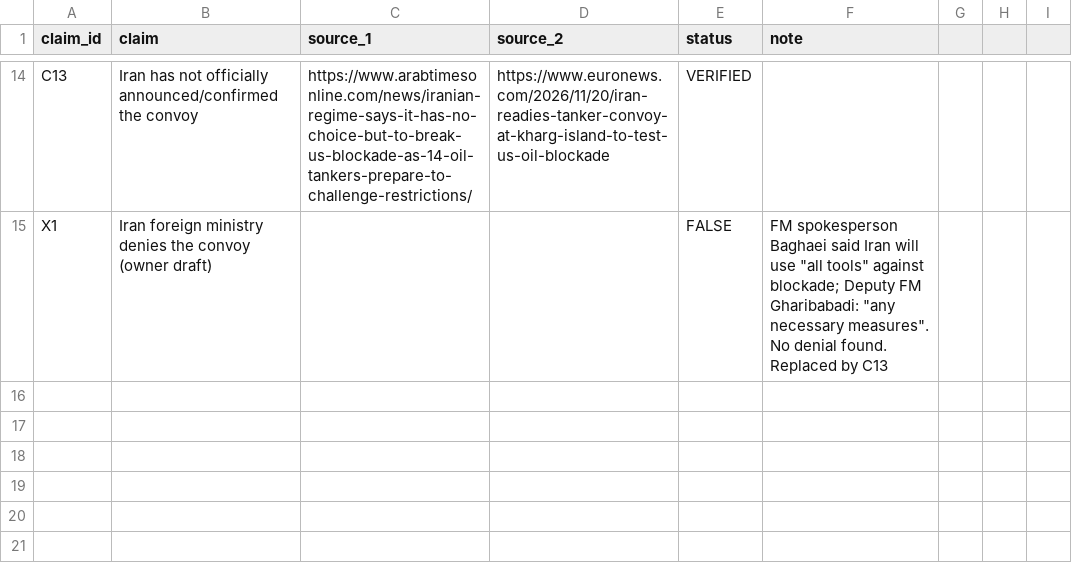
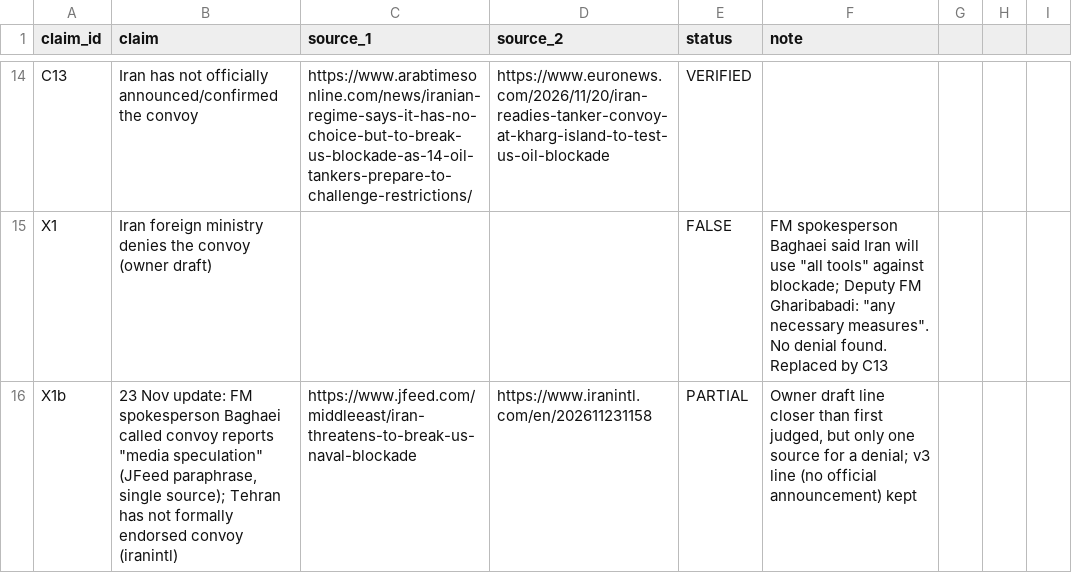
Before and after one commit to kamalpreet5674/Record-office, a CSV file: videos/2026-11-23-iran-blockade-india-oil-bill/research/claim_ledger.csv, drawn as a sheet; only a part is shown, gaps mark what is left out; the diff names each change by its address in the sheet, - before the commit and + after, or states it on an @@ line.

```diff
--- a/videos/2026-11-23-iran-blockade-india-oil-bill/research/claim_ledger.csv
+++ b/videos/2026-11-23-iran-blockade-india-oil-bill/research/claim_ledger.csv
+row 16: X1b | 23 Nov update: FM spokesperson Baghaei called convoy reports "media speculation" (JFeed paraphrase, single source); Tehran has not formally endorsed convoy (iranintl) | https://www.jfeed.com/middleeast/iran-threatens-to-break-us-naval-blockade | https://www.iranintl.com/en/202611231158 | PARTIAL | Owner draft line closer than first judged, but only one source for a denial; v3 line (no official announcement) kept
```
Also changed, not shown: data/pending.csv, videos/2026-11-23-iran-blockade-india-oil-bill/CAPTIONS.tsv, 52 other files.
